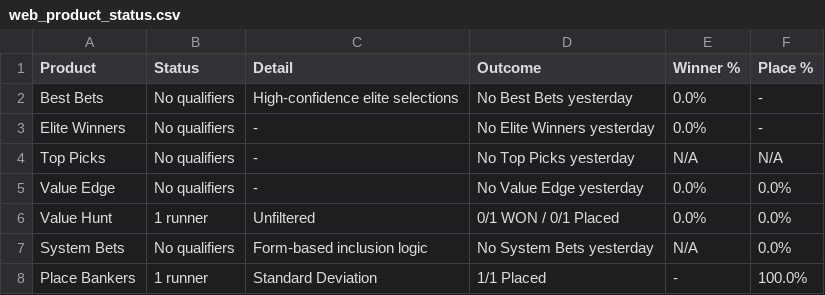
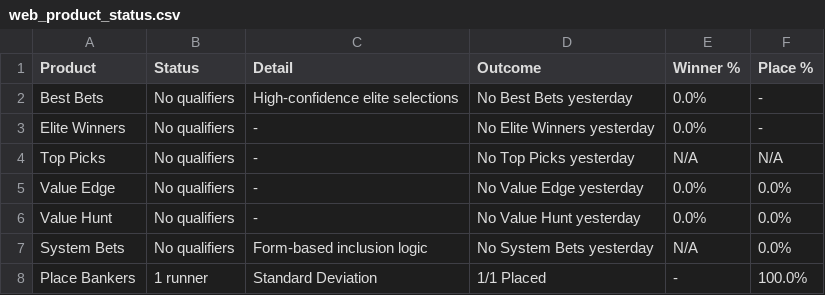
Before and after one commit to puntingiq/puntingiq-site, a CSV file: reports/latest/web_product_status.csv, drawn as a sheet.

```diff
--- a/reports/latest/web_product_status.csv
+++ b/reports/latest/web_product_status.csv
@@ -5,3 +5,3 @@ Top Picks,No qualifiers,-,No Top Picks yesterday,N/A,N/A
 Value Edge,No qualifiers,-,No Value Edge yesterday,0.0%,0.0%
-Value Hunt,1 runner,Unfiltered,0/1 WON / 0/1 Placed,0.0%,0.0%
+Value Hunt,No qualifiers,-,No Value Hunt yesterday,0.0%,0.0%
 System Bets,No qualifiers,Form-based inclusion logic,No System Bets yesterday,N/A,0.0%
```
Also changed, not shown: 2 other files.
